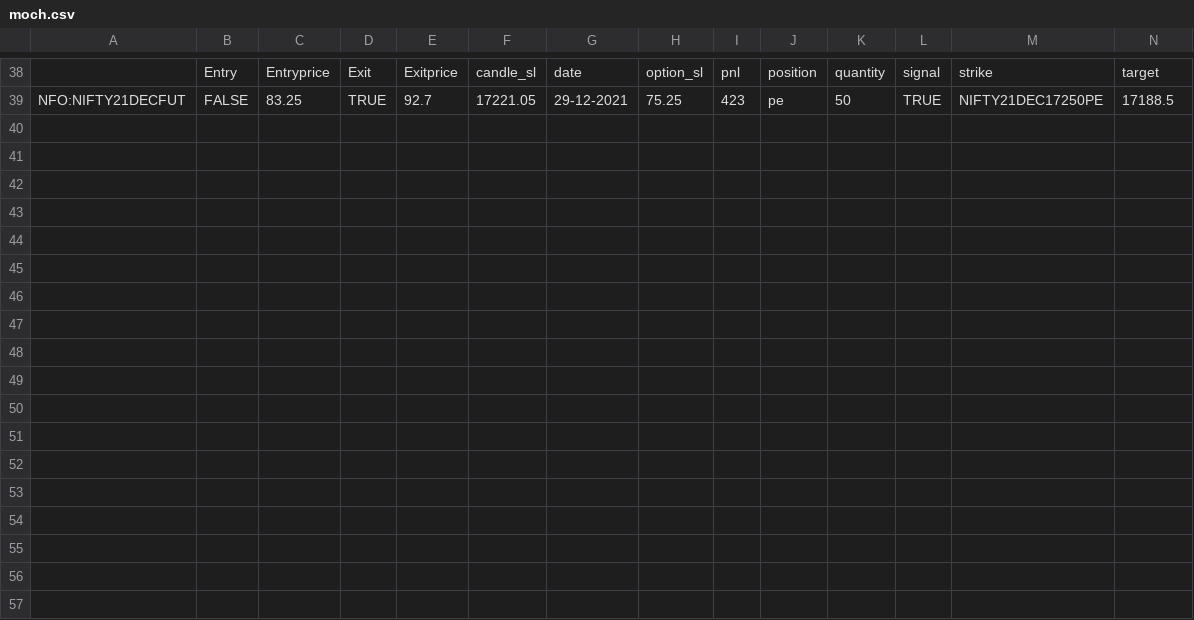
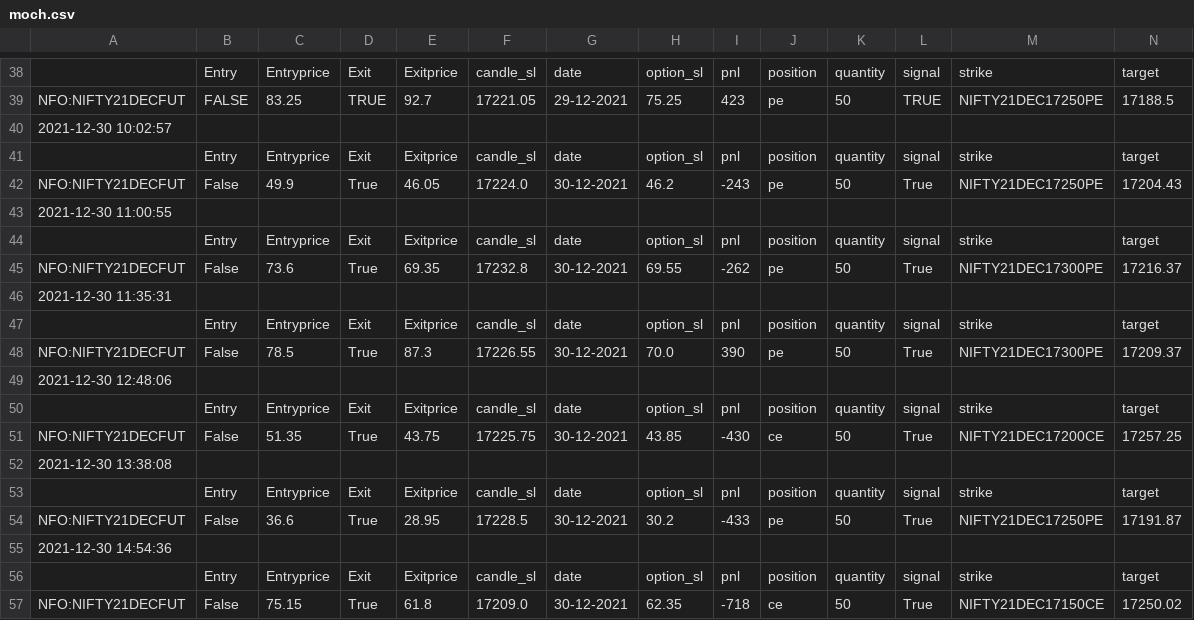
Before and after one commit to pragathi2016/stream, a CSV file: moch.csv, drawn as a sheet; only a part is shown, gaps mark what is left out; the diff names each change by its address in the sheet, - before the commit and + after, or states it on an @@ line.

```diff
--- a/moch.csv
+++ b/moch.csv
+row 40: 2021-12-30 10:02:57
+row 41:  | Entry | Entryprice | Exit | Exitprice | candle_sl | date | option_sl | pnl | position | quantity | signal | strike | target
+row 42: NFO:NIFTY21DECFUT | False | 49.9 | True | 46.05 | 17224.0 | 30-12-2021 | 46.2 | -243 | pe | 50 | True | NIFTY21DEC17250PE | 17204.43
+row 43: 2021-12-30 11:00:55
+row 44:  | Entry | Entryprice | Exit | Exitprice | candle_sl | date | option_sl | pnl | position | quantity | signal | strike | target
+row 45: NFO:NIFTY21DECFUT | False | 73.6 | True | 69.35 | 17232.8 | 30-12-2021 | 69.55 | -262 | pe | 50 | True | NIFTY21DEC17300PE | 17216.37
+row 46: 2021-12-30 11:35:31
+row 47:  | Entry | Entryprice | Exit | Exitprice | candle_sl | date | option_sl | pnl | position | quantity | signal | strike | target
+row 48: NFO:NIFTY21DECFUT | False | 78.5 | True | 87.3 | 17226.55 | 30-12-2021 | 70.0 | 390 | pe | 50 | True | NIFTY21DEC17300PE | 17209.37
+row 49: 2021-12-30 12:48:06
+row 50:  | Entry | Entryprice | Exit | Exitprice | candle_sl | date | option_sl | pnl | position | quantity | signal | strike | target
+row 51: NFO:NIFTY21DECFUT | False | 51.35 | True | 43.75 | 17225.75 | 30-12-2021 | 43.85 | -430 | ce | 50 | True | NIFTY21DEC17200CE | 17257.25
+row 52: 2021-12-30 13:38:08
+row 53:  | Entry | Entryprice | Exit | Exitprice | candle_sl | date | option_sl | pnl | position | quantity | signal | strike | target
+row 54: NFO:NIFTY21DECFUT | False | 36.6 | True | 28.95 | 17228.5 | 30-12-2021 | 30.2 | -433 | pe | 50 | True | NIFTY21DEC17250PE | 17191.87
+row 55: 2021-12-30 14:54:36
+row 56:  | Entry | Entryprice | Exit | Exitprice | candle_sl | date | option_sl | pnl | position | quantity | signal | strike | target
+row 57: NFO:NIFTY21DECFUT | False | 75.15 | True | 61.8 | 17209.0 | 30-12-2021 | 62.35 | -718 | ce | 50 | True | NIFTY21DEC17150CE | 17250.02
```
Also changed, not shown: bnf300.csv, straddle.csv.
